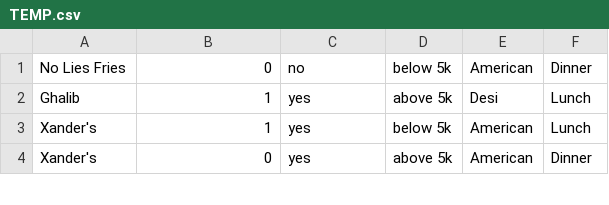
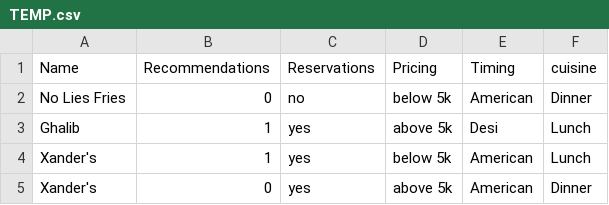
Before and after one commit to Ashad001/Restaurant-Recommneder, a CSV file: TEMP.csv, drawn as a sheet; only a part is shown.

```diff
--- a/TEMP.csv
+++ b/TEMP.csv
@@ -1 +1,2 @@
+Name,Recommendations, Reservations,Pricing, Timing, cuisine
 No Lies Fries,0,no,below 5k,American,Dinner
```
Also changed, not shown: DS-data.csv, 2 other files.
